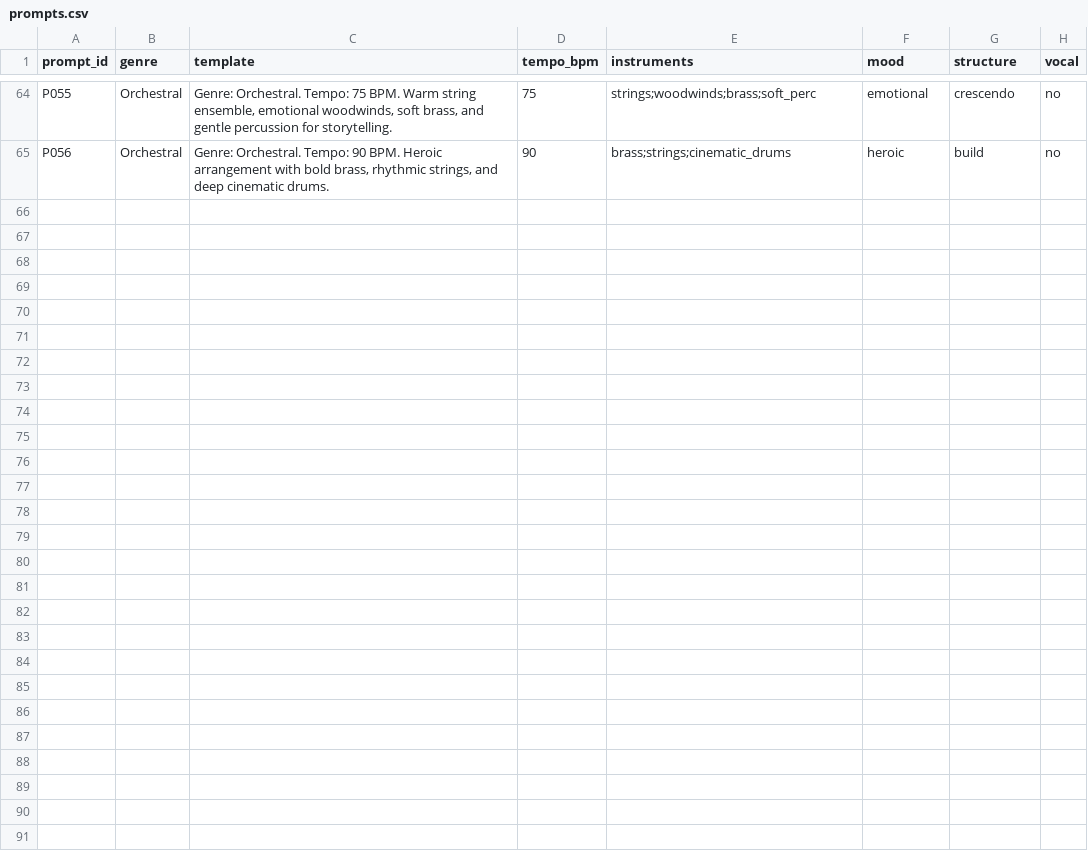
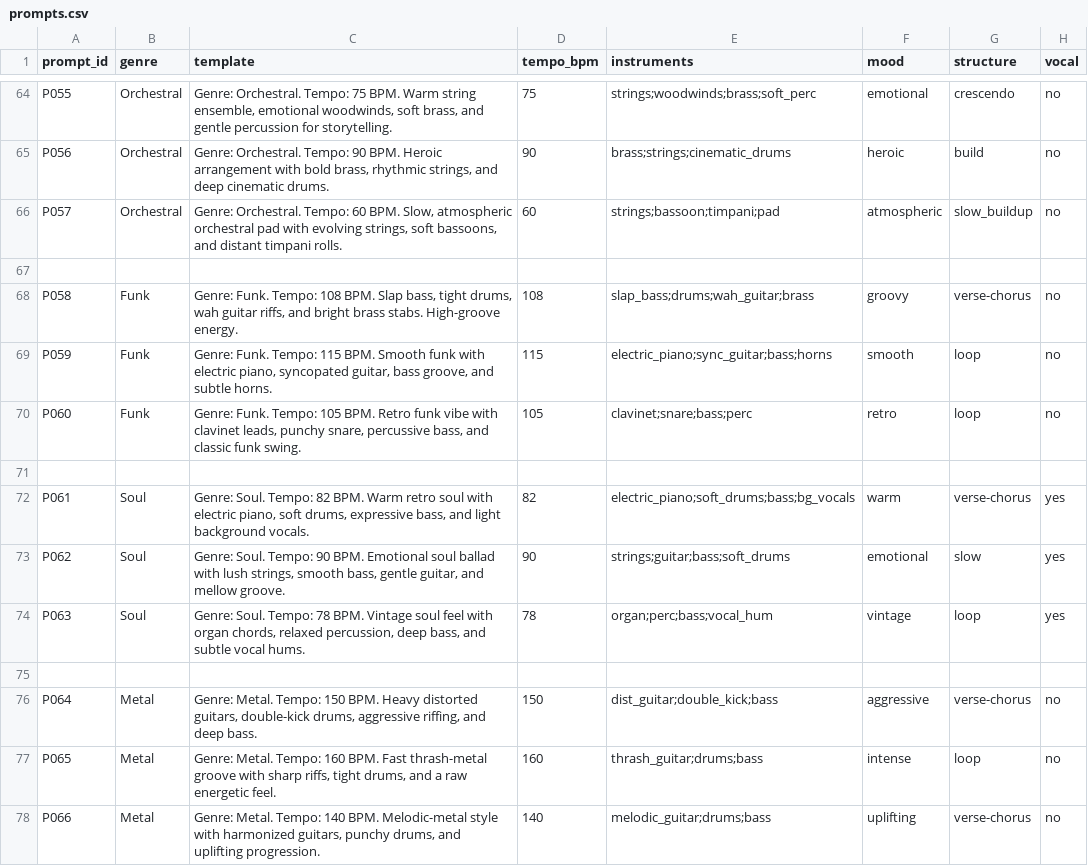
Before and after one commit to patilsankalpwork/ai-music-eval, a CSV file: data/prompts/prompts.csv, drawn as a sheet; only a part is shown, gaps mark what is left out; the diff names each change by its address in the sheet, - before the commit and + after, or states it on an @@ line.

Commit message:
Add prompts P057–P066 (Orchestral → Funk → Soul → Metal)

```diff
--- a/data/prompts/prompts.csv
+++ b/data/prompts/prompts.csv
+row 66: P057 | Orchestral | Genre: Orchestral. Tempo: 60 BPM. Slow, atmospheric orchestral pad with evolving strings, soft bassoons, and distant timpani rolls. | 60 | strings;bassoon;timpani;pad | atmospheric | slow_buildup | no
+row 67: (empty)
+row 68: P058 | Funk | Genre: Funk. Tempo: 108 BPM. Slap bass, tight drums, wah guitar riffs, and bright brass stabs. High-groove energy. | 108 | slap_bass;drums;wah_guitar;brass | groovy | verse-chorus | no
+row 69: P059 | Funk | Genre: Funk. Tempo: 115 BPM. Smooth funk with electric piano, syncopated guitar, bass groove, and subtle horns. | 115 | electric_piano;sync_guitar;bass;horns | smooth | loop | no
+row 70: P060 | Funk | Genre: Funk. Tempo: 105 BPM. Retro funk vibe with clavinet leads, punchy snare, percussive bass, and classic funk swing. | 105 | clavinet;snare;bass;perc | retro | loop | no
+row 71: (empty)
+row 72: P061 | Soul | Genre: Soul. Tempo: 82 BPM. Warm retro soul with electric piano, soft drums, expressive bass, and light background vocals. | 82 | electric_piano;soft_drums;bass;bg_vocals | warm | verse-chorus | yes
+row 73: P062 | Soul | Genre: Soul. Tempo: 90 BPM. Emotional soul ballad with lush strings, smooth bass, gentle guitar, and mellow groove. | 90 | strings;guitar;bass;soft_drums | emotional | slow | yes
+row 74: P063 | Soul | Genre: Soul. Tempo: 78 BPM. Vintage soul feel with organ chords, relaxed percussion, deep bass, and subtle vocal hums. | 78 | organ;perc;bass;vocal_hum | vintage | loop | yes
+row 75: (empty)
+row 76: P064 | Metal | Genre: Metal. Tempo: 150 BPM. Heavy distorted guitars, double-kick drums, aggressive riffing, and deep bass. | 150 | dist_guitar;double_kick;bass | aggressive | verse-chorus | no
+row 77: P065 | Metal | Genre: Metal. Tempo: 160 BPM. Fast thrash-metal groove with sharp riffs, tight drums, and a raw energetic feel. | 160 | thrash_guitar;drums;bass | intense | loop | no
+row 78: P066 | Metal | Genre: Metal. Tempo: 140 BPM. Melodic-metal style with harmonized guitars, punchy drums, and uplifting progression. | 140 | melodic_guitar;drums;bass | uplifting | verse-chorus | no
```
